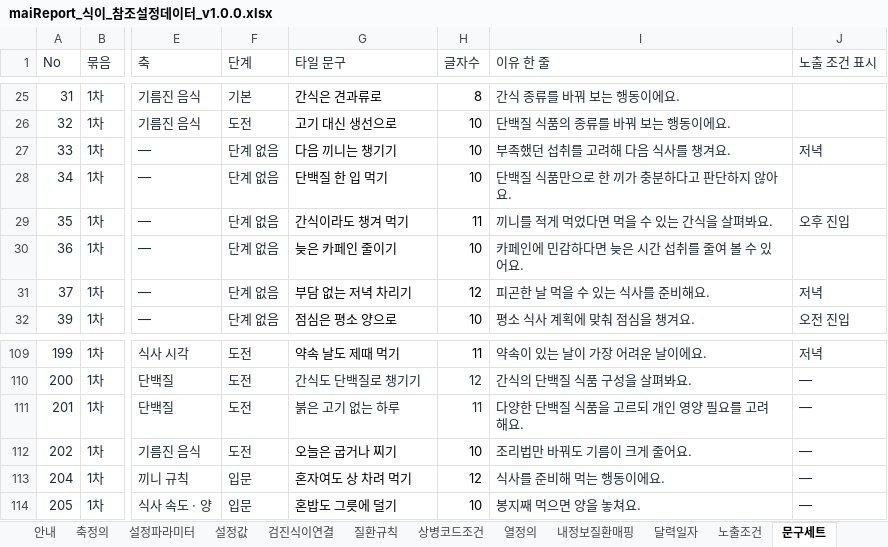
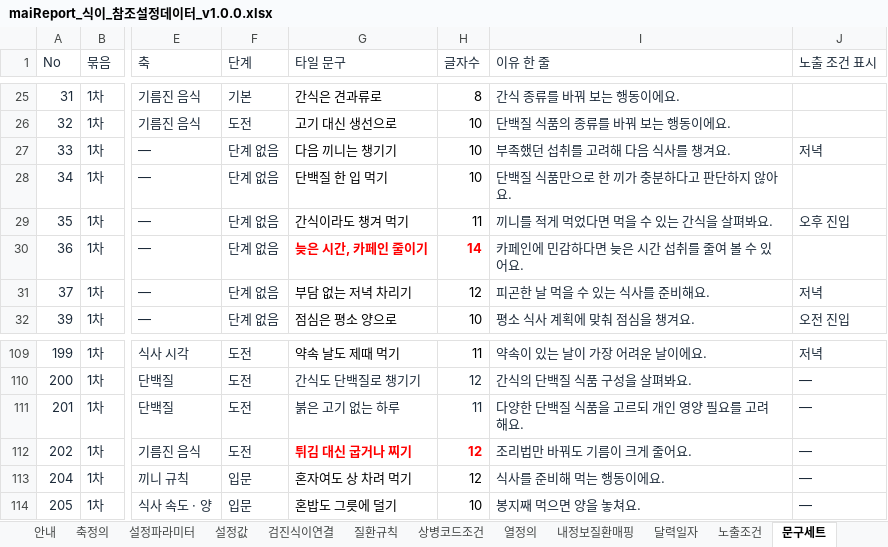
Before and after one commit to srleeinkorea/Project_maiReport, an Excel workbook: outputs/mai-report-policy/식이/maiReport_식이_참조설정데이터_v1.0.0.xlsx, sheet 문구세트, drawn as a sheet; only a part is shown, gaps mark what is left out; values as stored, in another font and other column widths than the file's, no borders; table styles not drawn; the diff names each change by its address in the sheet, - before the commit and + after, or states it on an @@ line.

```diff
--- a/outputs/mai-report-policy/식이/maiReport_식이_참조설정데이터_v1.0.0.xlsx (sheet 문구세트)
+++ b/outputs/mai-report-policy/식이/maiReport_식이_참조설정데이터_v1.0.0.xlsx (sheet 문구세트)
-G30 (타일 문구): 늦은 카페인 줄이기
+G30 (타일 문구): 늦은 시간, 카페인 줄이기
@@ G30:H30 bold: off → on, text colour: black → #FF0000 @@
-H30 (글자수): 10
+H30 (글자수): 14
-G112 (타일 문구): 오늘은 굽거나 찌기
+G112 (타일 문구): 튀김 대신 굽거나 찌기
@@ G112:H112 bold: off → on, text colour: black → #FF0000 @@
-H112 (글자수): 10
+H112 (글자수): 12
```
Also changed, not shown: outputs/mai-report-policy/식이/maiReport_식이_개발전달_데이터계약_v1.0.0.xlsx, outputs/mai-report-policy/식이/maiReport_식이_문구세트_의학검수_v1.0.0.xlsx, 8 other files.
